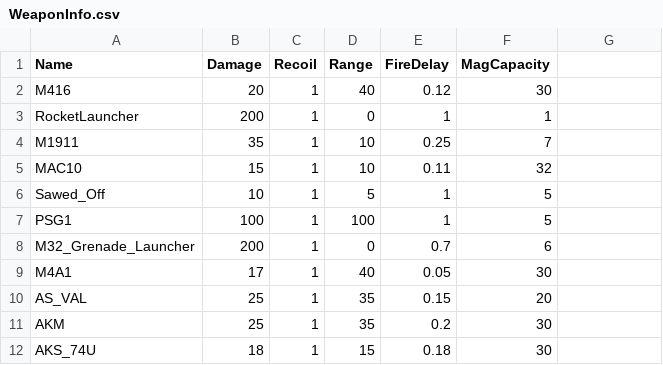
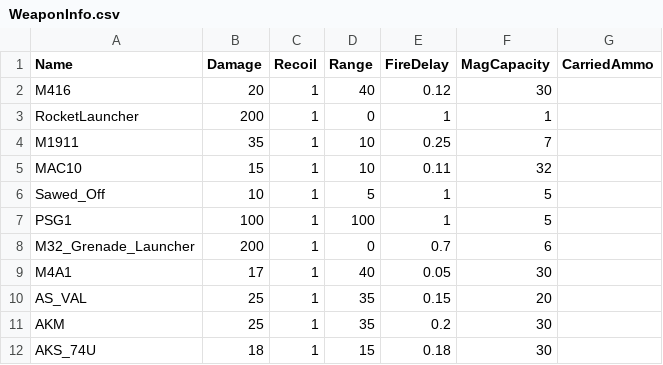
Before and after one commit to j082175/UEBlaster, a CSV file: GameData/WeaponInfo.csv, drawn as a sheet; the diff names each change by its address in the sheet, - before the commit and + after, or states it on an @@ line.

```diff
--- a/GameData/WeaponInfo.csv
+++ b/GameData/WeaponInfo.csv
-G1: (empty)
+G1: CarriedAmmo
```
Also changed, not shown: 34 other files.
